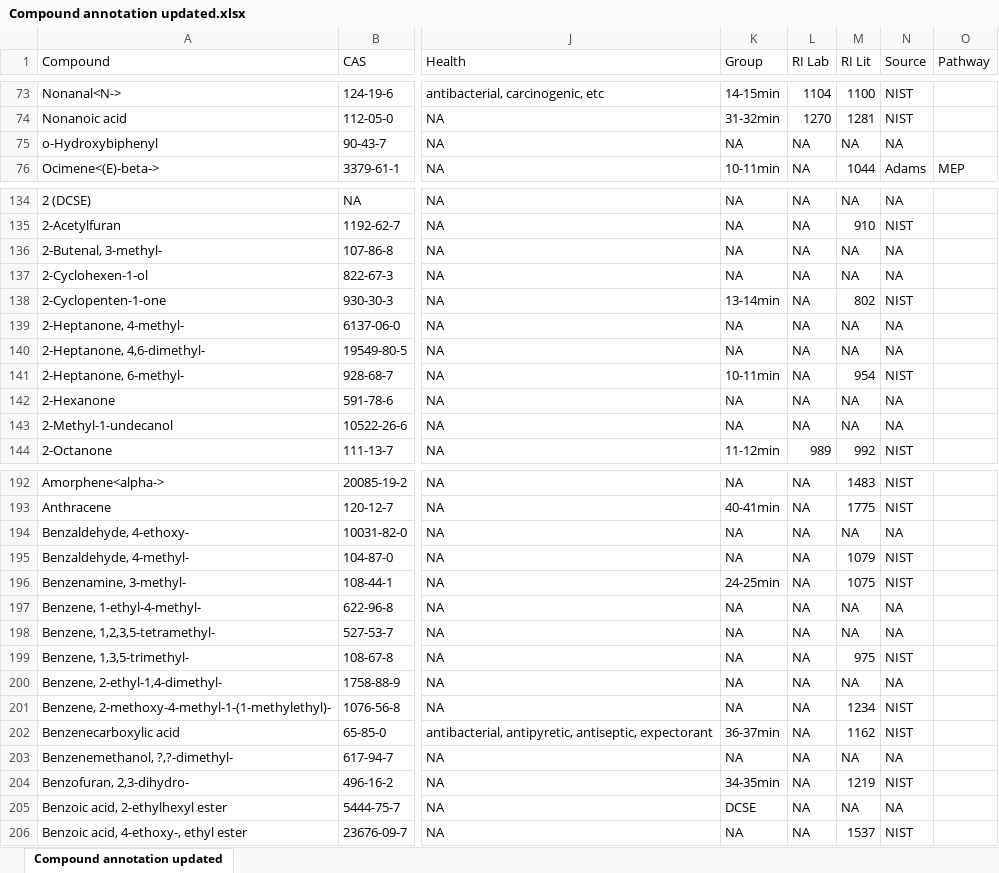
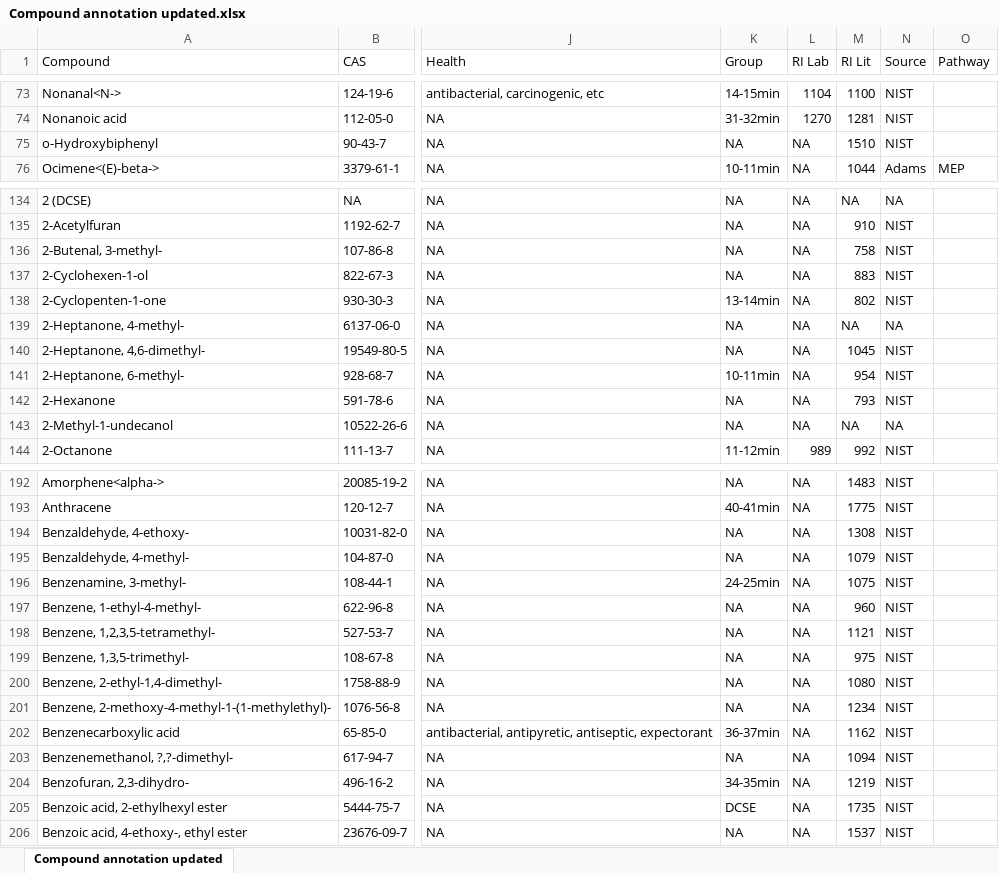
Before and after one commit to Aariq/leafhopper-manipulative, an Excel workbook: data/cleaned/Compound annotation updated.xlsx, sheet Compound annotation updated, drawn as a sheet; only a part is shown, gaps mark what is left out; values as stored, in another font and other column widths than the file's, no borders; the diff covers the shown part only; the diff names each change by its address in the sheet, - before the commit and + after, or states it on an @@ line.

```diff
--- a/data/cleaned/Compound annotation updated.xlsx (sheet Compound annotation updated)
+++ b/data/cleaned/Compound annotation updated.xlsx (sheet Compound annotation updated)
-M75 (RI Lit): NA
+M75 (RI Lit): 1510
-N75 (Source): NA
+N75 (Source): NIST
-M136 (RI Lit): NA
+M136 (RI Lit): 758
-N136:N137 (Source): NA
+N136:N137 (Source): NIST
-M137 (RI Lit): NA
+M137 (RI Lit): 883
-M140 (RI Lit): NA
+M140 (RI Lit): 1045
-N140 (Source): NA
+N140 (Source): NIST
-M142 (RI Lit): NA
+M142 (RI Lit): 793
-N142 (Source): NA
+N142 (Source): NIST
-M194 (RI Lit): NA
+M194 (RI Lit): 1308
-N194 (Source): NA
+N194 (Source): NIST
-M197 (RI Lit): NA
+M197 (RI Lit): 960
-N197:N198 (Source): NA
+N197:N198 (Source): NIST
-M198 (RI Lit): NA
+M198 (RI Lit): 1121
-M200 (RI Lit): NA
+M200 (RI Lit): 1080
-N200 (Source): NA
+N200 (Source): NIST
-M203 (RI Lit): NA
+M203 (RI Lit): 1094
-N203 (Source): NA
+N203 (Source): NIST
-M205 (RI Lit): NA
+M205 (RI Lit): 1735
-N205 (Source): NA
+N205 (Source): NIST
```
Also changed, not shown: 77 edited cells elsewhere in this sheet, 2 other files.
